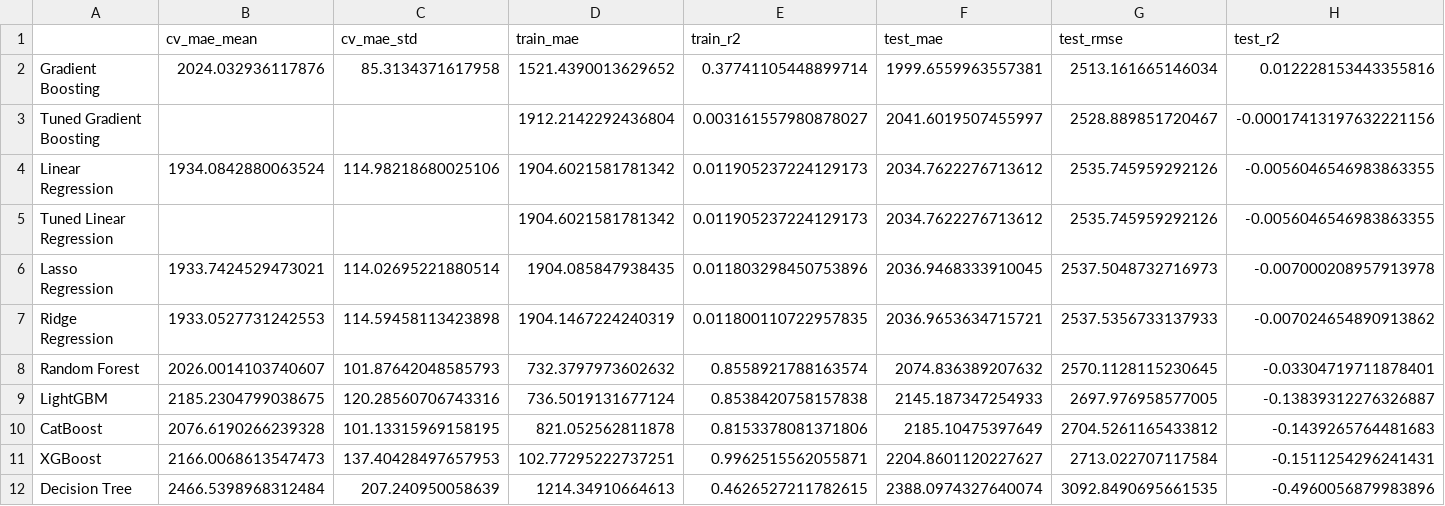
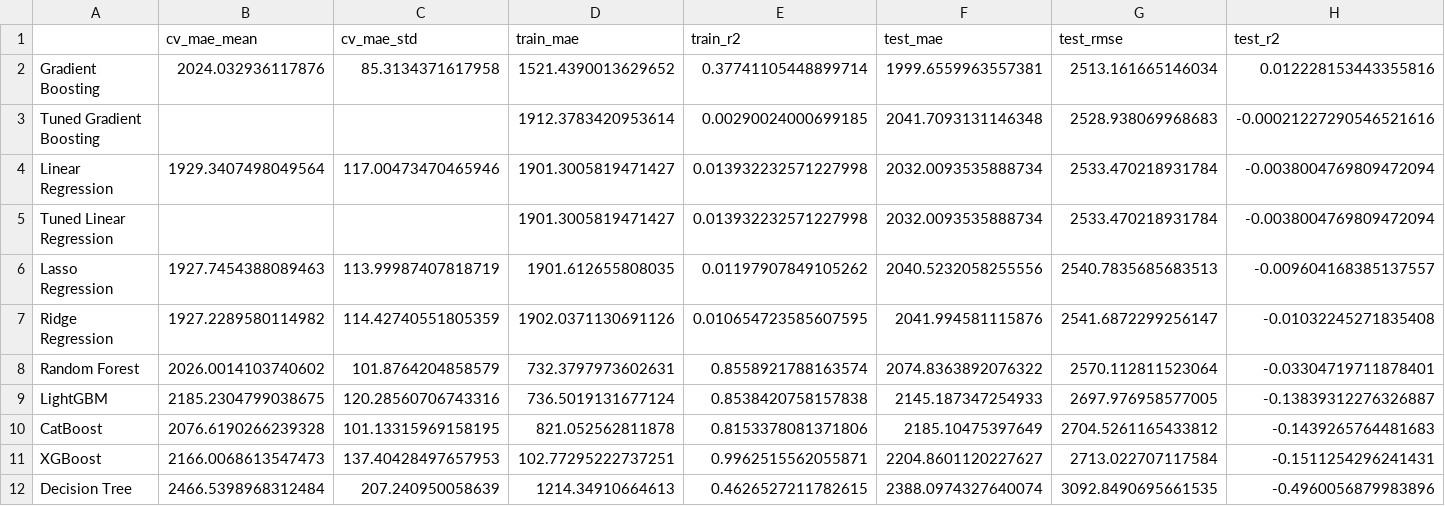
Before and after one commit to timothyafolami/Engine-Comparison, a CSV file: output/efficiency/enhanced_ev_model_rankings.csv, drawn as a sheet; only a part is shown; the diff names each change by its address in the sheet, - before the commit and + after, or states it on an @@ line.

```diff
--- a/output/efficiency/enhanced_ev_model_rankings.csv
+++ b/output/efficiency/enhanced_ev_model_rankings.csv
-D3 (train_mae): 1912.2142292436804
+D3 (train_mae): 1912.3783420953614
-E3 (train_r2): 0.003161557980878027
+E3 (train_r2): 0.00290024000699185
-F3 (test_mae): 2041.6019507455997
+F3 (test_mae): 2041.7093131146348
-G3 (test_rmse): 2528.889851720467
+G3 (test_rmse): 2528.938069968683
-H3 (test_r2): -0.00017413197632221156
+H3 (test_r2): -0.00021227290546521616
-B4 (cv_mae_mean): 1934.0842880063524
+B4 (cv_mae_mean): 1929.3407498049564
-C4 (cv_mae_std): 114.98218680025106
+C4 (cv_mae_std): 117.00473470465946
-D4:D5 (train_mae): 1904.6021581781342
+D4:D5 (train_mae): 1901.3005819471427
-E4:E5 (train_r2): 0.011905237224129173
+E4:E5 (train_r2): 0.013932232571227998
-F4:F5 (test_mae): 2034.7622276713612
+F4:F5 (test_mae): 2032.0093535888734
-G4:G5 (test_rmse): 2535.745959292126
+G4:G5 (test_rmse): 2533.470218931784
-H4:H5 (test_r2): -0.0056046546983863355
+H4:H5 (test_r2): -0.0038004769809472094
-B6 (cv_mae_mean): 1933.7424529473021
+B6 (cv_mae_mean): 1927.7454388089463
-C6 (cv_mae_std): 114.02695221880514
+C6 (cv_mae_std): 113.99987407818719
-D6 (train_mae): 1904.085847938435
+D6 (train_mae): 1901.612655808035
-E6 (train_r2): 0.011803298450753896
+E6 (train_r2): 0.01197907849105262
-F6 (test_mae): 2036.9468333910045
+F6 (test_mae): 2040.5232058255556
-G6 (test_rmse): 2537.5048732716973
+G6 (test_rmse): 2540.7835685683513
-H6 (test_r2): -0.007000208957913978
+H6 (test_r2): -0.009604168385137557
-B7 (cv_mae_mean): 1933.0527731242553
+B7 (cv_mae_mean): 1927.2289580114982
-C7 (cv_mae_std): 114.59458113423898
+C7 (cv_mae_std): 114.42740551805359
-D7 (train_mae): 1904.1467224240319
+D7 (train_mae): 1902.0371130691126
-E7 (train_r2): 0.011800110722957835
+E7 (train_r2): 0.010654723585607595
-F7 (test_mae): 2036.9653634715721
+F7 (test_mae): 2041.994581115876
-G7 (test_rmse): 2537.5356733137933
+G7 (test_rmse): 2541.6872299256147
-H7 (test_r2): -0.007024654890913862
+H7 (test_r2): -0.01032245271835408
-B8 (cv_mae_mean): 2026.0014103740607
+B8 (cv_mae_mean): 2026.0014103740602
-C8 (cv_mae_std): 101.87642048585793
+C8 (cv_mae_std): 101.8764204858579
-D8 (train_mae): 732.3797973602632
+D8 (train_mae): 732.3797973602631
-F8 (test_mae): 2074.836389207632
+F8 (test_mae): 2074.8363892076322
-G8 (test_rmse): 2570.1128115230645
+G8 (test_rmse): 2570.112811523064
```
Also changed, not shown: catboost_info/time_left.tsv, output/maintenance_cost/enhanced_ev_model_rankings.csv, 57 other files.
